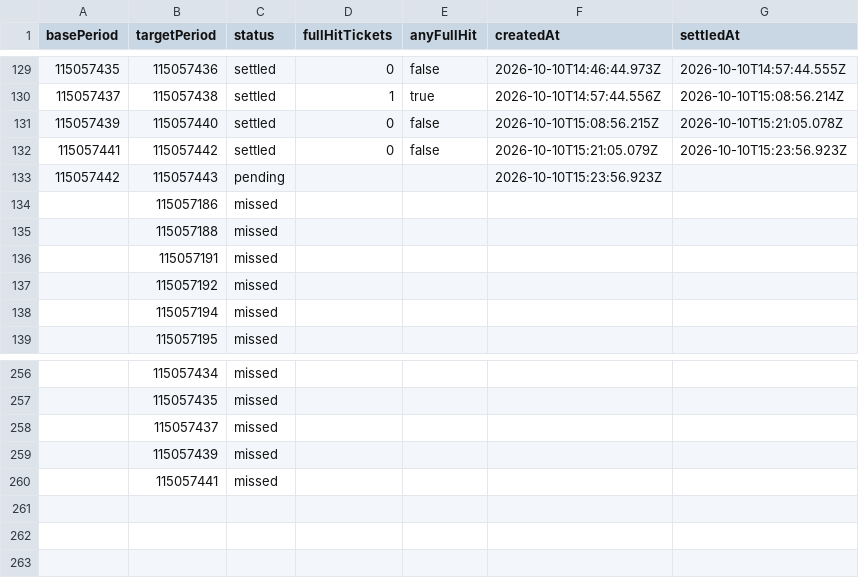
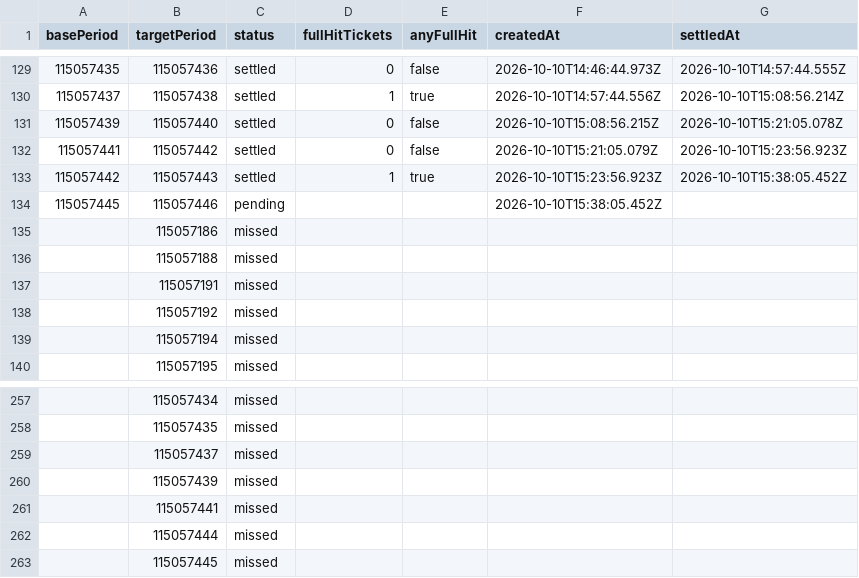
Before and after one commit to poiulkjmny0005-art/bingo-a-plus-signal, a CSV file: star3_v3_report.csv, drawn as a sheet; only a part is shown, gaps mark what is left out.

```diff
--- a/star3_v3_report.csv
+++ b/star3_v3_report.csv
@@ -132,3 +132,4 @@ basePeriod,targetPeriod,status,fullHitTickets,anyFullHit,createdAt,settledAt
 115057441,115057442,settled,0,false,2026-10-10T15:21:05.079Z,2026-10-10T15:23:56.923Z
-115057442,115057443,pending,,,2026-10-10T15:23:56.923Z,
+115057442,115057443,settled,1,true,2026-10-10T15:23:56.923Z,2026-10-10T15:38:05.452Z
+115057445,115057446,pending,,,2026-10-10T15:38:05.452Z,
 ,115057186,missed,,,,
@@ -260 +261,3 @@ basePeriod,targetPeriod,status,fullHitTickets,anyFullHit,createdAt,settledAt
 ,115057441,missed,,,,
+,115057444,missed,,,,
+,115057445,missed,,,,
```
Also changed, not shown: history.csv, 1 other file.
